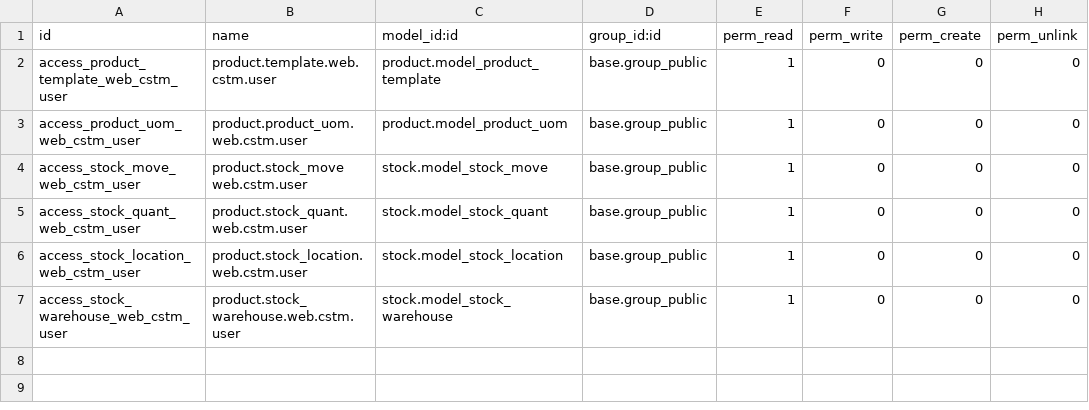
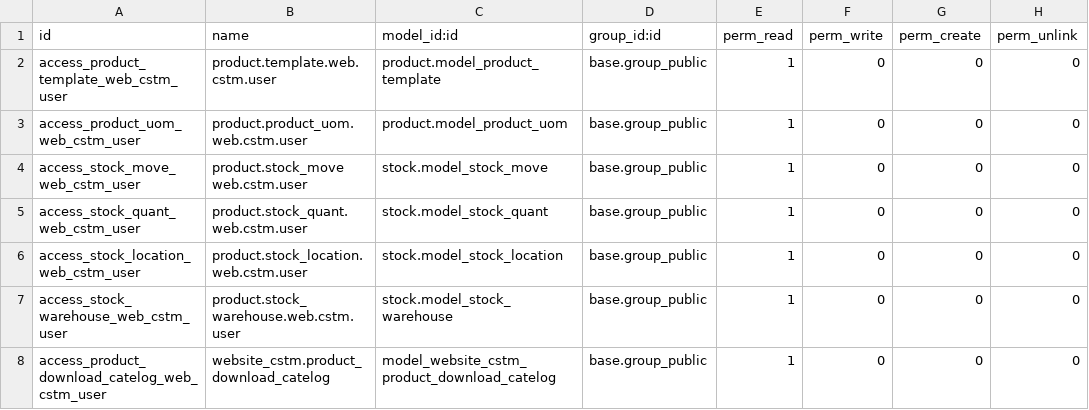
Before and after one commit to bits-amitrathod/odoo12, a CSV file: website_cstm/security/ir.model.access.csv, drawn as a sheet; the diff names each change by its address in the sheet, - before the commit and + after, or states it on an @@ line.

Commit message:
Sale Order automatic field | product catelog download | sakes order report

```diff
--- a/website_cstm/security/ir.model.access.csv
+++ b/website_cstm/security/ir.model.access.csv
+row 8: access_product_download_catelog_web_cstm_user | website_cstm.product_download_catelog | model_website_cstm_product_download_catelog | base.group_public | 1 | 0 | 0 | 0
```
Also changed, not shown: 16 other files.
